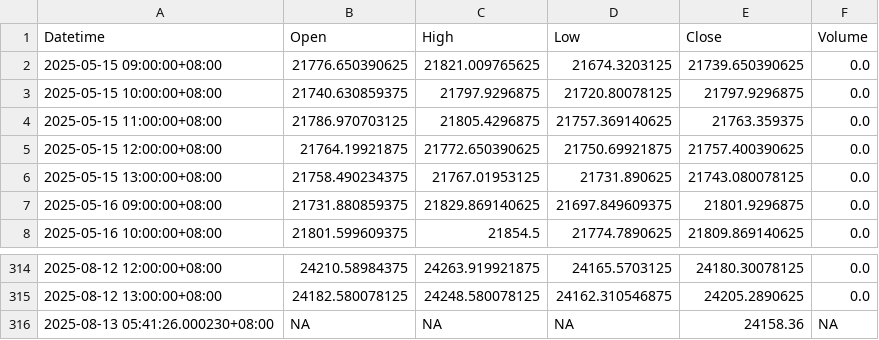
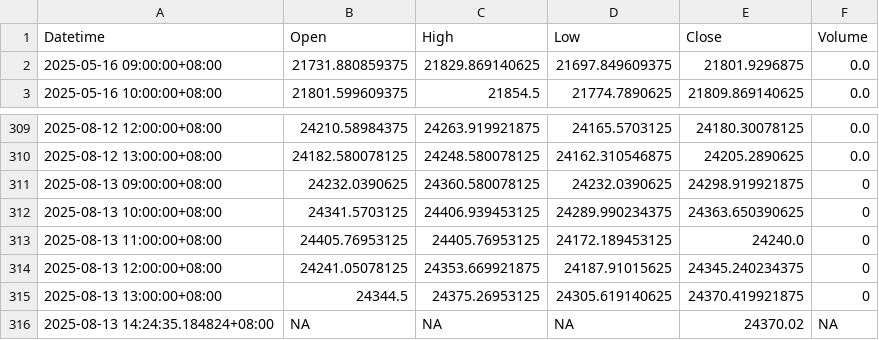
Before and after one commit to timhun/daily-podcast-stk, a CSV file: data/TWII.csv, drawn as a sheet; only a part is shown, gaps mark what is left out.

```diff
--- a/data/TWII.csv
+++ b/data/TWII.csv
@@ -1,7 +1,2 @@
 Datetime,Open,High,Low,Close,Volume
-2025-05-15 09:00:00+08:00,21776.650390625,21821.009765625,21674.3203125,21739.650390625,0.0
-2025-05-15 10:00:00+08:00,21740.630859375,21797.9296875,21720.80078125,21797.9296875,0.0
-2025-05-15 11:00:00+08:00,21786.970703125,21805.4296875,21757.369140625,21763.359375,0.0
-2025-05-15 12:00:00+08:00,21764.19921875,21772.650390625,21750.69921875,21757.400390625,0.0
-2025-05-15 13:00:00+08:00,21758.490234375,21767.01953125,21731.890625,21743.080078125,0.0
 2025-05-16 09:00:00+08:00,21731.880859375,21829.869140625,21697.849609375,21801.9296875,0.0
@@ -315,2 +310,7 @@ Datetime,Open,High,Low,Close,Volume
 2025-08-12 13:00:00+08:00,24182.580078125,24248.580078125,24162.310546875,24205.2890625,0.0
-2025-08-13 05:41:26.000230+08:00,NA,NA,NA,24158.36,NA
+2025-08-13 09:00:00+08:00,24232.0390625,24360.580078125,24232.0390625,24298.919921875,0
+2025-08-13 10:00:00+08:00,24341.5703125,24406.939453125,24289.990234375,24363.650390625,0
+2025-08-13 11:00:00+08:00,24405.76953125,24405.76953125,24172.189453125,24240.0,0
+2025-08-13 12:00:00+08:00,24241.05078125,24353.669921875,24187.91015625,24345.240234375,0
+2025-08-13 13:00:00+08:00,24344.5,24375.26953125,24305.619140625,24370.419921875,0
+2025-08-13 14:24:35.184824+08:00,NA,NA,NA,24370.02,NA
```
Also changed, not shown: data/0050_TW.csv, data/2330_TW.csv, 4 other files.
